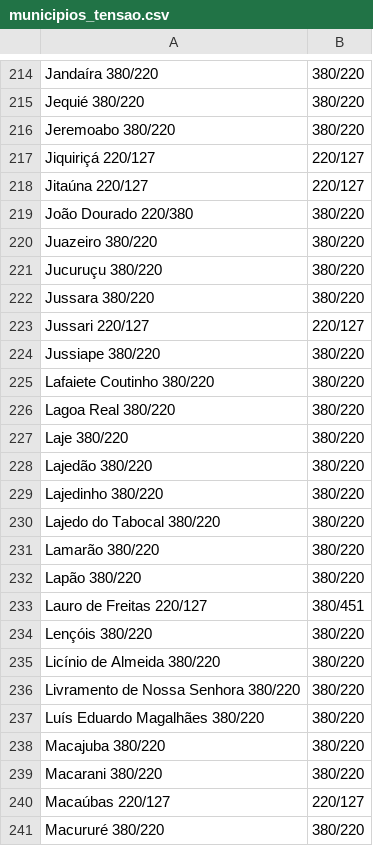
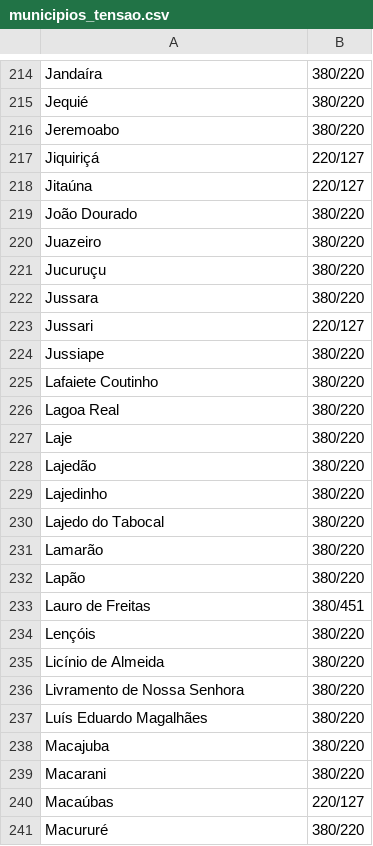
Before and after one commit to vitengenheira/projeto_solar_app, a CSV file: municipios_tensao.csv, drawn as a sheet; only a part is shown, gaps mark what is left out; the diff covers the shown part only; the diff names each change by its address in the sheet, - before the commit and + after, or states it on an @@ line.

```diff
--- a/municipios_tensao.csv
+++ b/municipios_tensao.csv
-A214: Jandaíra 380/220
+A214: Jandaíra
-A215: Jequié 380/220
+A215: Jequié
-A216: Jeremoabo 380/220
+A216: Jeremoabo
-A217: Jiquiriçá 220/127
+A217: Jiquiriçá
-A218: Jitaúna 220/127
+A218: Jitaúna
-A219: João Dourado 220/380
+A219: João Dourado
-A220: Juazeiro 380/220
+A220: Juazeiro
-A221: Jucuruçu 380/220
+A221: Jucuruçu
-A222: Jussara 380/220
+A222: Jussara
-A223: Jussari 220/127
+A223: Jussari
-A224: Jussiape 380/220
+A224: Jussiape
-A225: Lafaiete Coutinho 380/220
+A225: Lafaiete Coutinho
-A226: Lagoa Real 380/220
+A226: Lagoa Real
-A227: Laje 380/220
+A227: Laje
-A228: Lajedão 380/220
+A228: Lajedão
-A229: Lajedinho 380/220
+A229: Lajedinho
-A230: Lajedo do Tabocal 380/220
+A230: Lajedo do Tabocal
-A231: Lamarão 380/220
+A231: Lamarão
-A232: Lapão 380/220
+A232: Lapão
-A233: Lauro de Freitas 220/127
+A233: Lauro de Freitas
-A234: Lençóis 380/220
+A234: Lençóis
-A235: Licínio de Almeida 380/220
+A235: Licínio de Almeida
-A236: Livramento de Nossa Senhora 380/220
+A236: Livramento de Nossa Senhora
-A237: Luís Eduardo Magalhães 380/220
+A237: Luís Eduardo Magalhães
-A238: Macajuba 380/220
+A238: Macajuba
-A239: Macarani 380/220
+A239: Macarani
-A240: Macaúbas 220/127
+A240: Macaúbas
-A241: Macururé 380/220
+A241: Macururé
```
Also changed, not shown: 146 edited cells elsewhere in this file.
